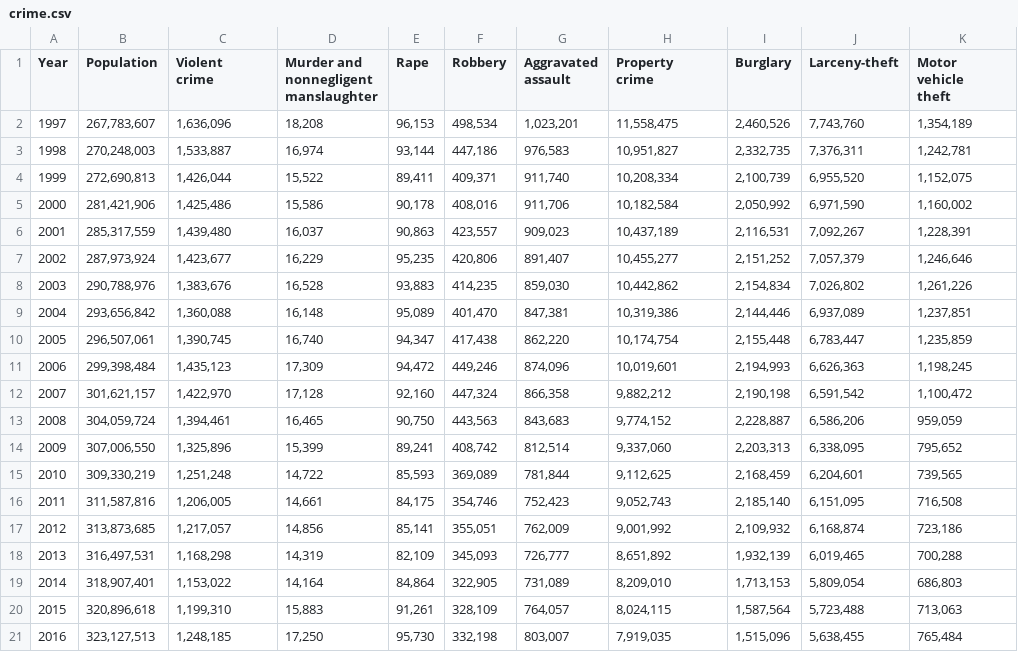
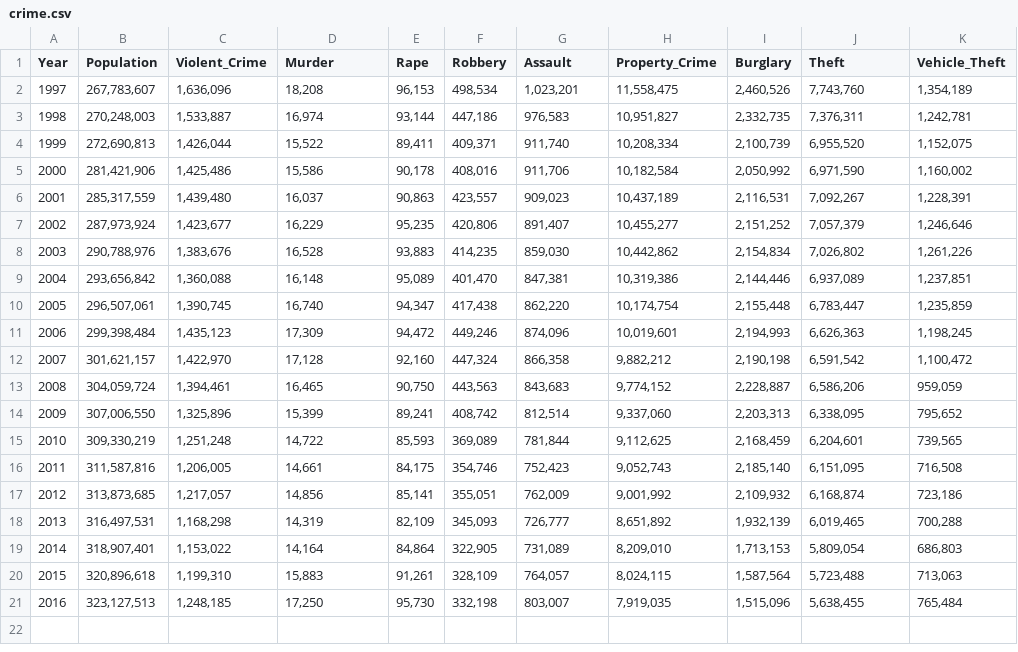
Before and after one commit to Trishita-Nath/repo, a CSV file: Project 2/crime.csv, drawn as a sheet.

Commit message:
Project 2

```diff
--- a/Project 2/crime.csv
+++ b/Project 2/crime.csv
@@ -1,9 +1,2 @@
-Year,Population,"Violent
-crime","Murder and
-nonnegligent
-manslaughter",Rape,Robbery,"Aggravated
-assault","Property
-crime",Burglary,Larceny-theft,"Motor
-vehicle
-theft"
+Year,Population,Violent_Crime,Murder,Rape,Robbery,Assault,Property_Crime,Burglary,Theft,Vehicle_Theft
 1997,"267,783,607","1,636,096","18,208","96,153","498,534","1,023,201","11,558,475","2,460,526","7,743,760","1,354,189"
```
